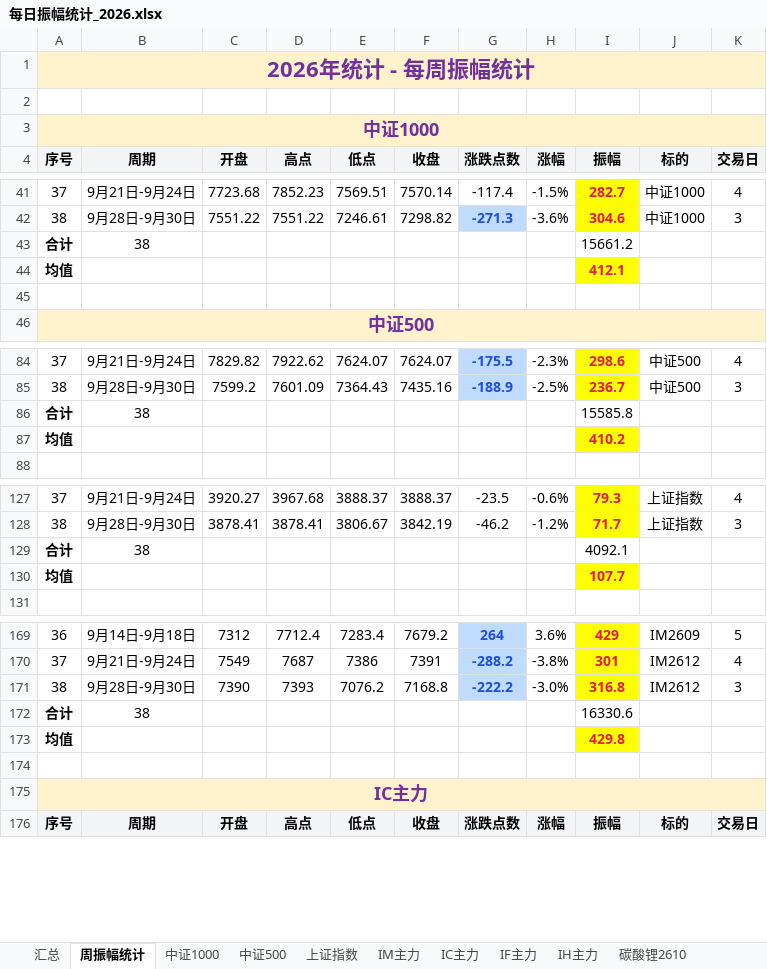
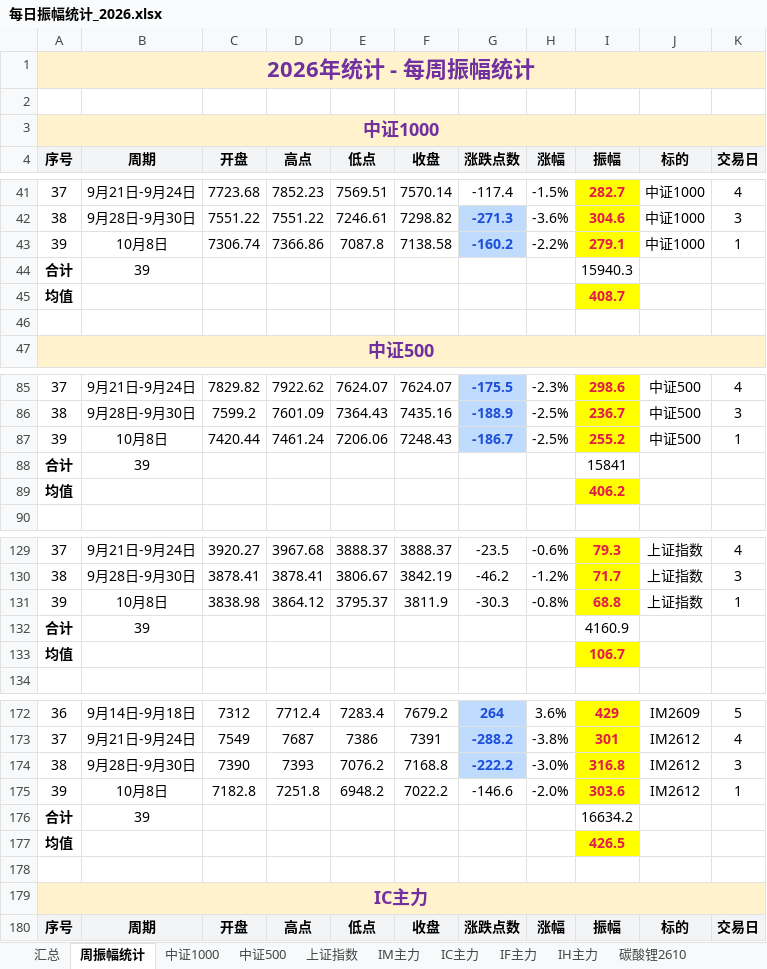
Before and after one commit to iputao-design/futures-amplitude-web, an Excel workbook: 每日振幅统计_2026.xlsx, sheet 周振幅统计, drawn as a sheet; only a part is shown, gaps mark what is left out; values as stored, in another font and other column widths than the file's, no borders; removed rows and columns are numbered as before the commit, all else as after; the diff covers the shown part only; the diff names each change by its address in the sheet, - before the commit and + after, or states it on an @@ line.

```diff
--- a/每日振幅统计_2026.xlsx (sheet 周振幅统计)
+++ b/每日振幅统计_2026.xlsx (sheet 周振幅统计)
-row 43: 合计 | 38 |  |  |  |  |  |  | 15661.2
+row 43: 39 | 10月8日 | 7306.74 | 7366.86 | 7087.8 | 7138.58 | -160.2 | -2.2% | 279.1 | 中证1000 | 1
+row 44: 合计 | 39 |  |  |  |  |  |  | 15940.3
-I45 (振幅): 412.1
+I45 (振幅): 408.7
-row 86: 合计 | 38 |  |  |  |  |  |  | 15585.8
+row 87: 39 | 10月8日 | 7420.44 | 7461.24 | 7206.06 | 7248.43 | -186.7 | -2.5% | 255.2 | 中证500 | 1
+row 88: 合计 | 39 |  |  |  |  |  |  | 15841
-I89 (振幅): 410.2
+I89 (振幅): 406.2
-row 129: 合计 | 38 |  |  |  |  |  |  | 4092.1
+row 131: 39 | 10月8日 | 3838.98 | 3864.12 | 3795.37 | 3811.9 | -30.3 | -0.8% | 68.8 | 上证指数 | 1
+row 132: 合计 | 39 |  |  |  |  |  |  | 4160.9
-I133 (振幅): 107.7
+I133 (振幅): 106.7
-row 172: 合计 | 38 |  |  |  |  |  |  | 16330.6
+row 175: 39 | 10月8日 | 7182.8 | 7251.8 | 6948.2 | 7022.2 | -146.6 | -2.0% | 303.6 | IM2612 | 1
+row 176: 合计 | 39 |  |  |  |  |  |  | 16634.2
-I177 (振幅): 429.8
+I177 (振幅): 426.5
```
Also changed, not shown: 2 added rows, 1 removed row and 1 edited cell elsewhere in this sheet, sheet 汇总, sheet IC主力, sheet IM主力, sheet 中证500, sheet 中证1000, sheet 上证指数, formulas that keep their value, 每日振幅统计.xlsx, 5 other files.
